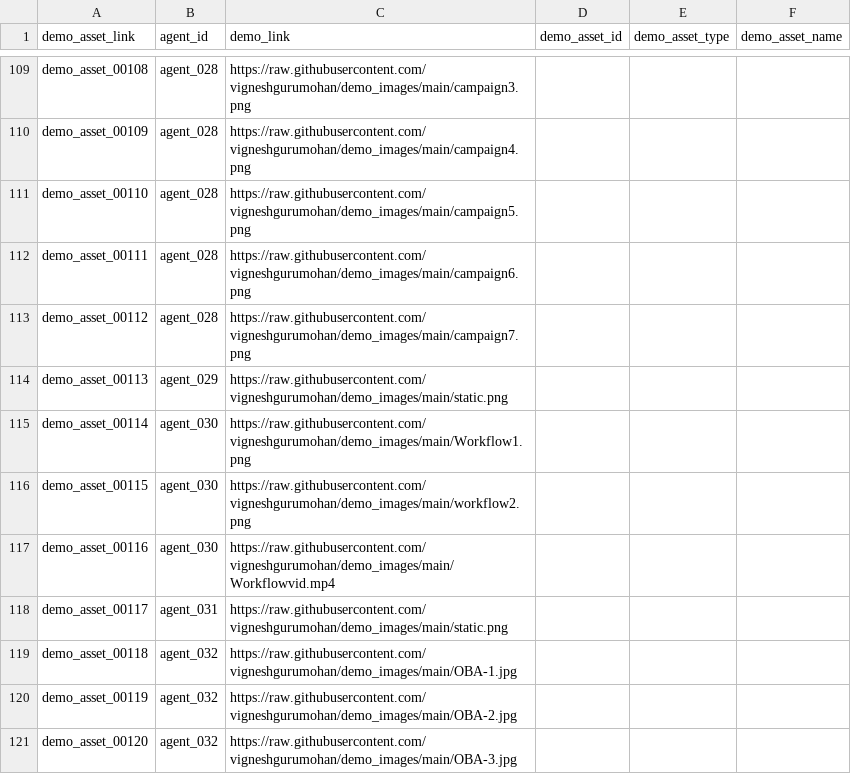
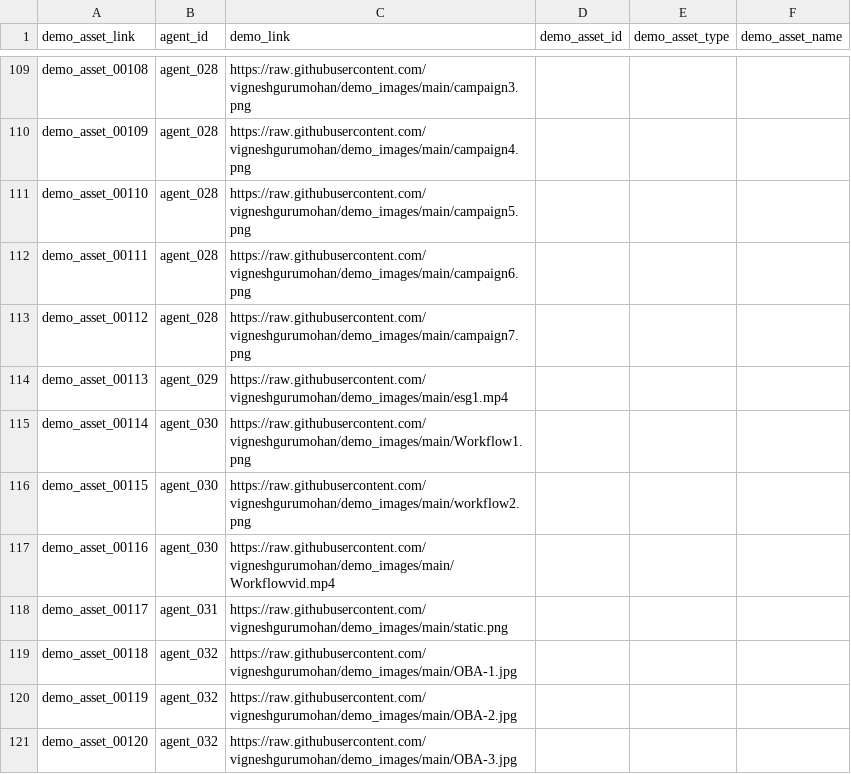
Before and after one commit to vigneshgurumohan/agents_store, a CSV file: backend/data/demo_assets.csv, drawn as a sheet; only a part is shown, gaps mark what is left out.

Commit message:
demo ordering

```diff
--- a/backend/data/demo_assets.csv
+++ b/backend/data/demo_assets.csv
@@ -113,3 +113,3 @@ demo_asset_00111,agent_028,https://raw.githubusercontent.com/vigneshgurumohan/de
 demo_asset_00112,agent_028,https://raw.githubusercontent.com/vigneshgurumohan/demo_images/main/campaign7.png,,,
-demo_asset_00113,agent_029,https://raw.githubusercontent.com/vigneshgurumohan/demo_images/main/static.png,,,
+demo_asset_00113,agent_029,https://raw.githubusercontent.com/vigneshgurumohan/demo_images/main/esg1.mp4,,,
 demo_asset_00114,agent_030,https://raw.githubusercontent.com/vigneshgurumohan/demo_images/main/Workflow1.png,,,
```
Also changed, not shown: backend/data/agents.csv.
